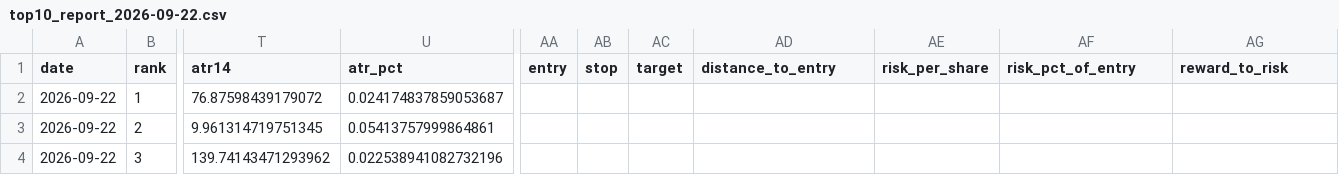
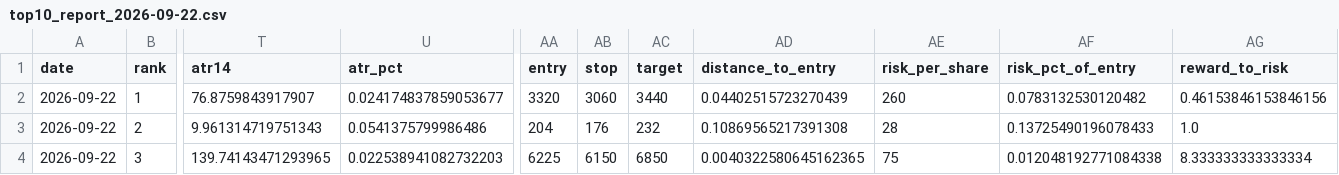
Before and after one commit to kevinnishitoyo/idx-top10-dashboard, a CSV file: reports/top10_report_2026-09-22.csv, drawn as a sheet; only a part is shown, gaps mark what is left out; the diff covers the shown part only; the diff names each change by its address in the sheet, - before the commit and + after, or states it on an @@ line.

```diff
--- a/reports/top10_report_2026-09-22.csv
+++ b/reports/top10_report_2026-09-22.csv
-T2 (atr14): 76.87598439179072
+T2 (atr14): 76.8759843917907
-U2 (atr_pct): 0.024174837859053687
+U2 (atr_pct): 0.024174837859053677
-AA2 (entry): (empty)
+AA2 (entry): 3320
-AB2 (stop): (empty)
+AB2 (stop): 3060
-AC2 (target): (empty)
+AC2 (target): 3440
-AD2 (distance_to_entry): (empty)
+AD2 (distance_to_entry): 0.04402515723270439
-AE2 (risk_per_share): (empty)
+AE2 (risk_per_share): 260
-AF2 (risk_pct_of_entry): (empty)
+AF2 (risk_pct_of_entry): 0.0783132530120482
-AG2 (reward_to_risk): (empty)
+AG2 (reward_to_risk): 0.46153846153846156
-T3 (atr14): 9.961314719751345
+T3 (atr14): 9.961314719751343
-U3 (atr_pct): 0.05413757999864861
+U3 (atr_pct): 0.0541375799986486
-AA3 (entry): (empty)
+AA3 (entry): 204
-AB3 (stop): (empty)
+AB3 (stop): 176
-AC3 (target): (empty)
+AC3 (target): 232
-AD3 (distance_to_entry): (empty)
+AD3 (distance_to_entry): 0.10869565217391308
-AE3 (risk_per_share): (empty)
+AE3 (risk_per_share): 28
-AF3 (risk_pct_of_entry): (empty)
+AF3 (risk_pct_of_entry): 0.13725490196078433
-AG3 (reward_to_risk): (empty)
+AG3 (reward_to_risk): 1.0
-T4 (atr14): 139.74143471293962
+T4 (atr14): 139.74143471293965
-U4 (atr_pct): 0.022538941082732196
+U4 (atr_pct): 0.022538941082732203
-AA4 (entry): (empty)
+AA4 (entry): 6225
-AB4 (stop): (empty)
+AB4 (stop): 6150
-AC4 (target): (empty)
+AC4 (target): 6850
-AD4 (distance_to_entry): (empty)
+AD4 (distance_to_entry): 0.0040322580645162365
-AE4 (risk_per_share): (empty)
+AE4 (risk_per_share): 75
-AF4 (risk_pct_of_entry): (empty)
+AF4 (risk_pct_of_entry): 0.012048192771084338
-AG4 (reward_to_risk): (empty)
+AG4 (reward_to_risk): 8.333333333333334
```
Also changed, not shown: 74 edited cells elsewhere in this file, 6 other files.
